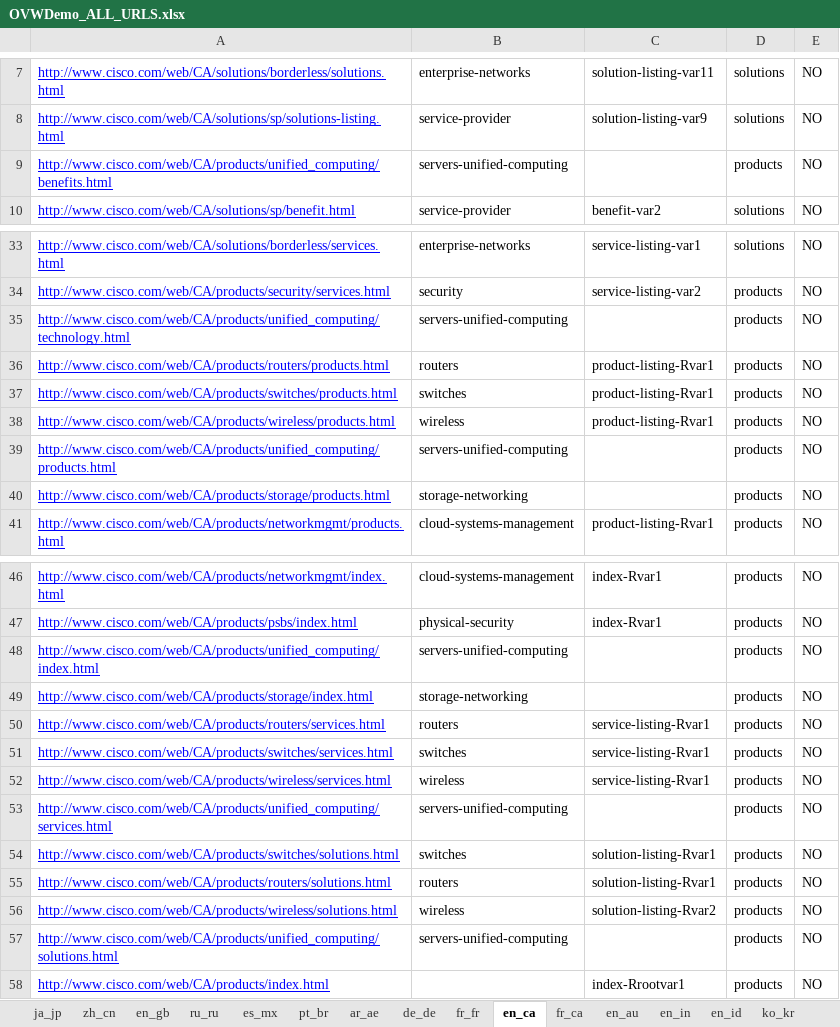
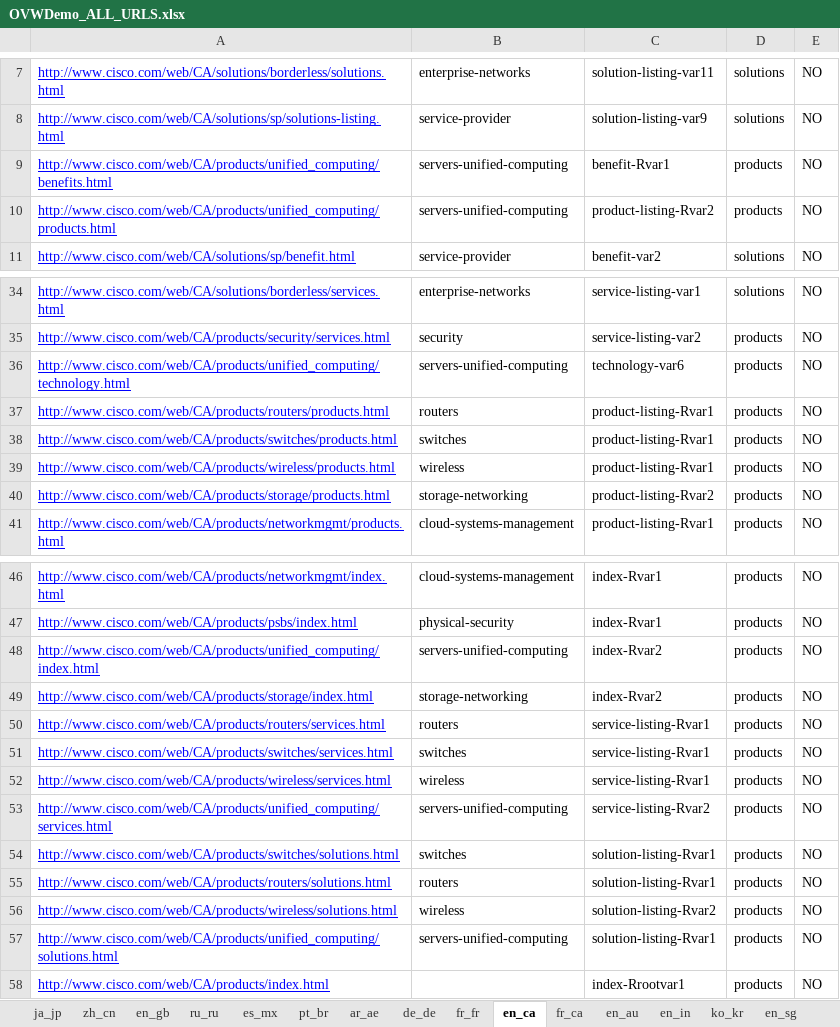
Before and after one commit to shreyabhatnagar/OVWMigration, an Excel workbook: docs/OVW Sheets/OVWDemo_ALL_URLS.xlsx, sheet en_ca, drawn as a sheet; only a part is shown, gaps mark what is left out; values as stored, in another font and other column widths than the file's, no borders; removed rows and columns are numbered as before the commit, all else as after; the diff names each change by its address in the sheet, - before the commit and + after, or states it on an @@ line.

```diff
--- a/docs/OVW Sheets/OVWDemo_ALL_URLS.xlsx (sheet en_ca)
+++ b/docs/OVW Sheets/OVWDemo_ALL_URLS.xlsx (sheet en_ca)
-C9: (empty)
+C9: benefit-Rvar1
+row 10: http://www.cisco.com/web/CA/products/unified_computing/products.html | servers-unified-computing | product-listing-Rvar2 | products | NO
-C36: (empty)
+C36: technology-var6
-row 39: http://www.cisco.com/web/CA/products/unified_computing/products.html | servers-unified-computing |  | products | NO
-C40: (empty)
+C40: product-listing-Rvar2
-C48:C49: (empty)
+C48:C49: index-Rvar2
-C53: (empty)
+C53: service-listing-Rvar2
-C57: (empty)
+C57: solution-listing-Rvar1
```
Also changed, not shown: sheet en_za, sheet pt_pt, sheet en_il, sheet ru_ua, sheet zh_hk, sheet fr_ch, 35 more sheets, other sheet tabs, 3 other files.
